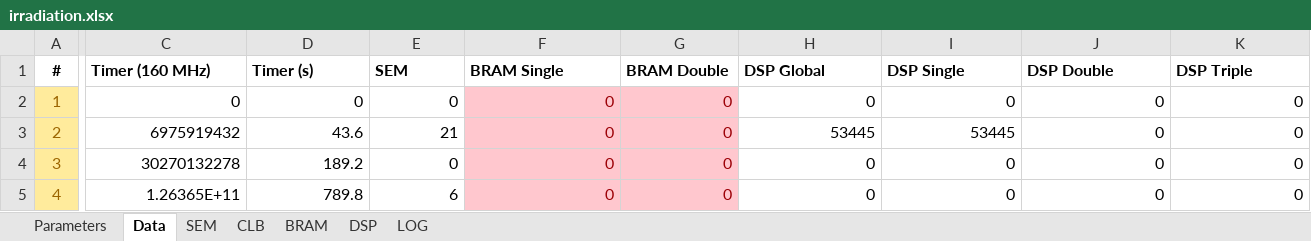
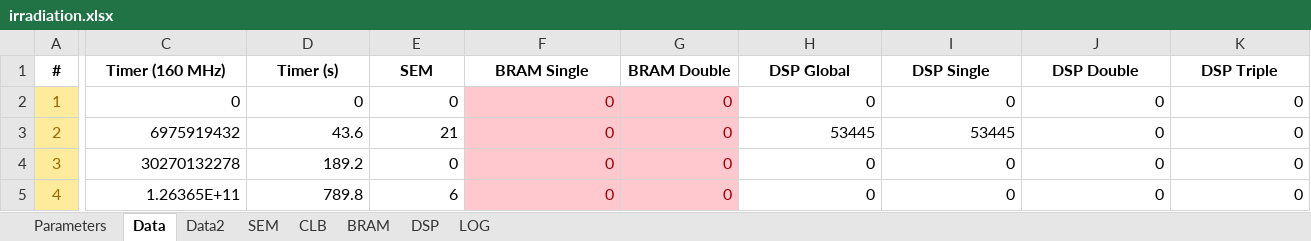
Before and after one commit to hdelanno/thesis, an Excel workbook: tools/irradiation.xlsx, sheet Data, drawn as a sheet; only a part is shown, gaps mark what is left out; values as stored, in another font and other column widths than the file's, no borders; the diff covers the shown part only; the diff names each change by its address in the sheet, - before the commit and + after, or states it on an @@ line.

```diff
--- a/tools/irradiation.xlsx (sheet Data)
+++ b/tools/irradiation.xlsx (sheet Data)
+sheet tab: Data2
-C1:K1 alignment: left
+C1:K1 alignment: center
```
Also changed, not shown: cell formats elsewhere in this sheet, sheet SEM, charts or pictures, 1 other file.
